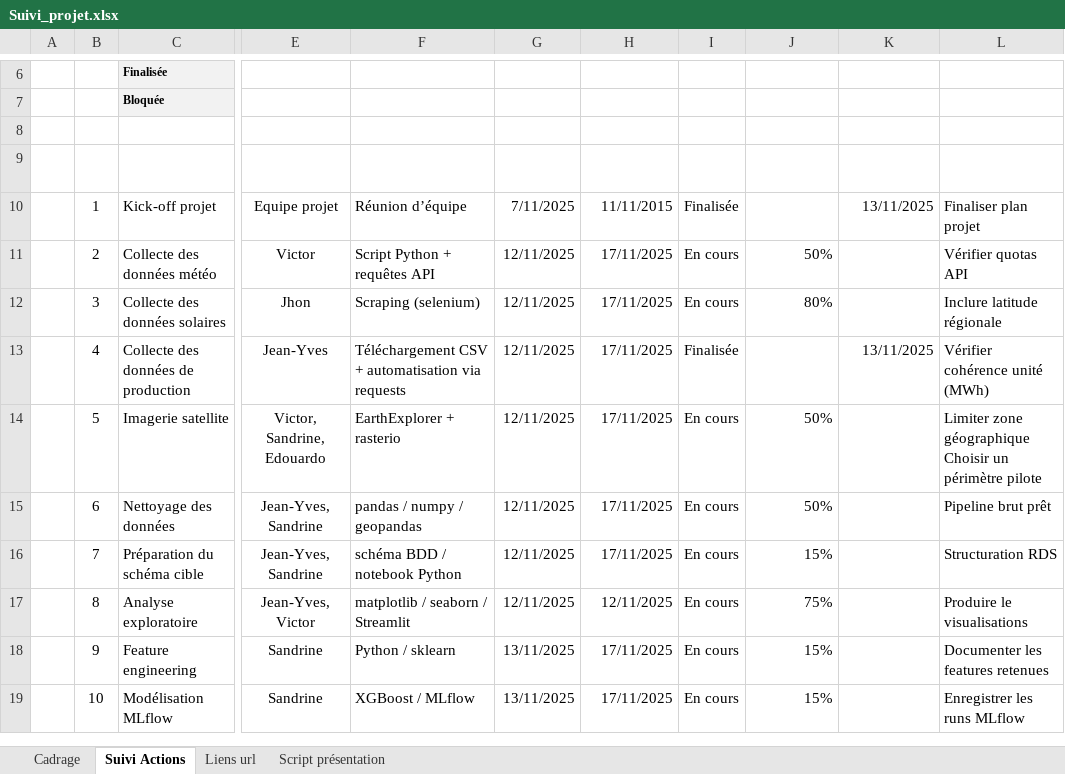
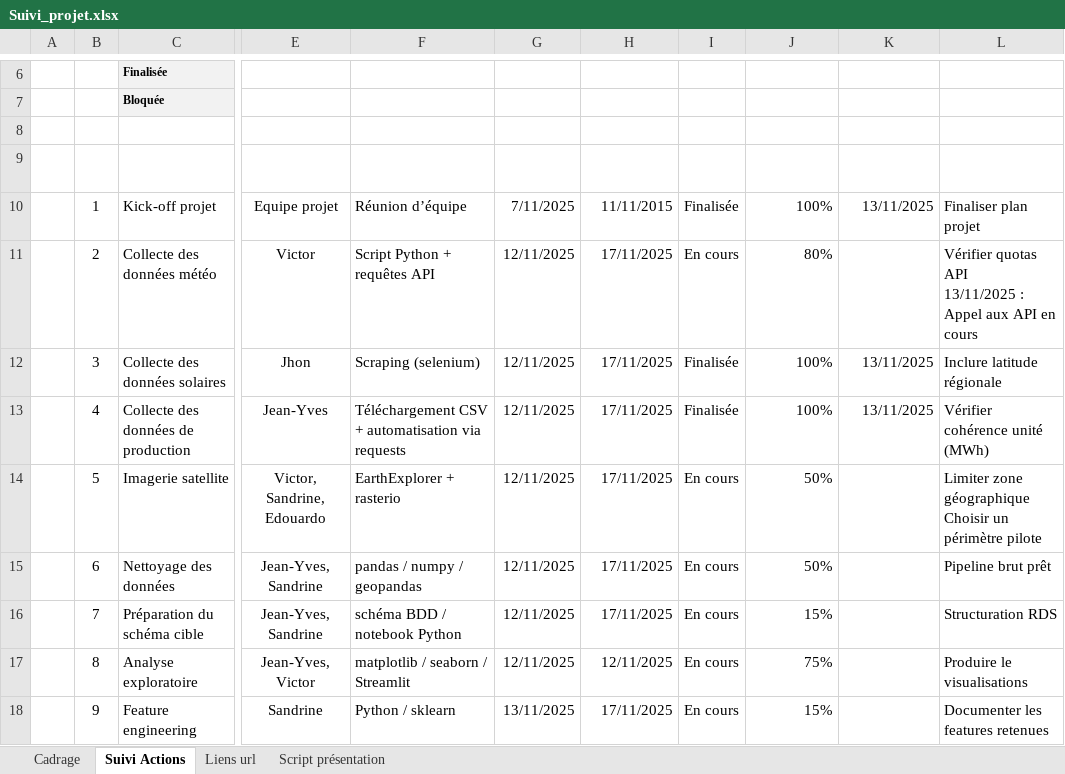
Before and after one commit to Sheikoh/REnergies_efficiency_prediction, an Excel workbook: management/Suivi_projet.xlsx, sheet Suivi Actions, drawn as a sheet; only a part is shown, gaps mark what is left out; the shorter side is filled out with more unchanged rows; values as stored, in another font and other column widths than the file's, no borders; conditional formats and table styles not drawn; ↵ is a line break in a cell; the diff names each change by its address in the sheet, - before the commit and + after, or states it on an @@ line.

Commit message:
maj suivi

```diff
--- a/management/Suivi_projet.xlsx (sheet Suivi Actions)
+++ b/management/Suivi_projet.xlsx (sheet Suivi Actions)
-J10: (empty)
+J10: 100%
-J11: 50%
+J11: 80%
-L11: Vérifier quotas API
+L11: Vérifier quotas API ↵ 13/11/2025 : Appel aux API en cours
-I12: En cours
+I12: Finalisée
-J12: 80%
+J12: 100%
-K12: (empty)
+K12: 13/11/2025
-J13: (empty)
+J13: 100%
```
